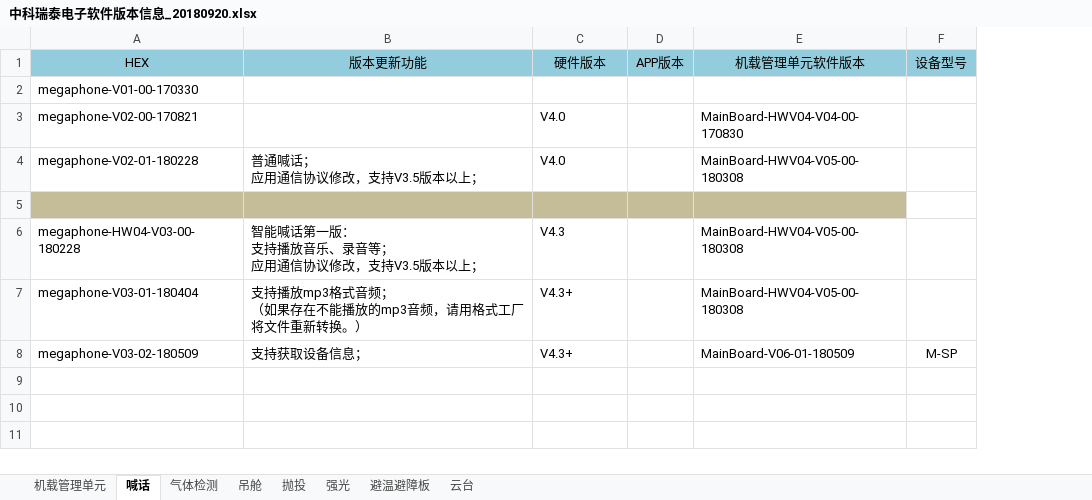
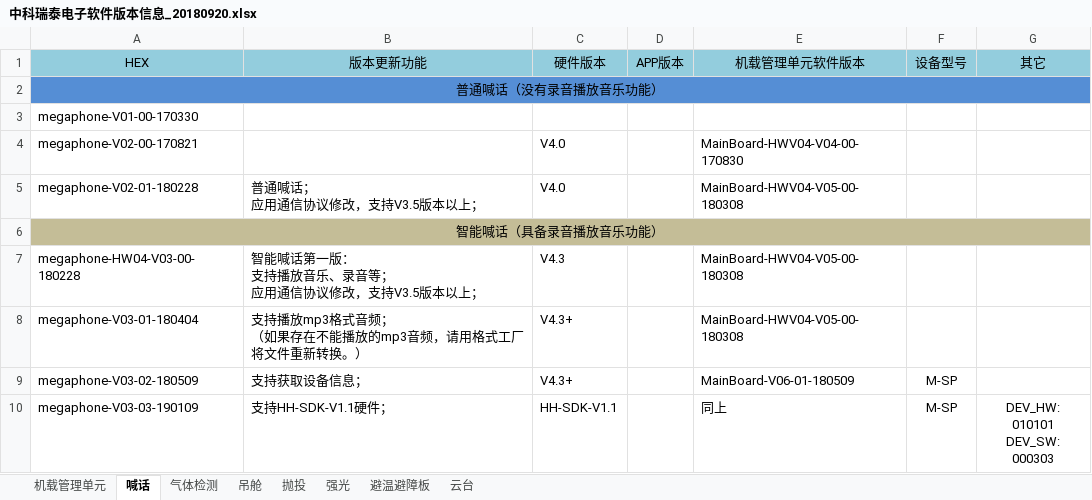
Before and after one commit to ZKRT/Upgrade_Program_Document, an Excel workbook: hex文件/中科瑞泰电子软件版本信息_20180920.xlsx, sheet 喊话, drawn as a sheet; values as stored, in another font and other column widths than the file's, no borders; addresses are those after the commit; ↵ is a line break in a cell; the diff names each change by its address in the sheet, - before the commit and + after, or states it on an @@ line.

Commit message:
新增hex文件/megaphone-V03-03-190109.hex

```diff
--- a/hex文件/中科瑞泰电子软件版本信息_20180920.xlsx (sheet 喊话)
+++ b/hex文件/中科瑞泰电子软件版本信息_20180920.xlsx (sheet 喊话)
+column G (其它), empty
+row 2: 普通喊话（没有录音播放音乐功能）
-A6 (HEX): (empty)
+A6 (HEX): 智能喊话（具备录音播放音乐功能）
+A6:G6 merged
-F6 fill: none
+F6 fill: #C4BD97
+row 10: megaphone-V03-03-190109 | 支持HH-SDK-V1.1硬件； | HH-SDK-V1.1 |  | 同上 | M-SP | DEV_HW: 010101 ↵ DEV_SW: 000303
```
Also changed, not shown: sheet 机载管理单元, 1 other file.
